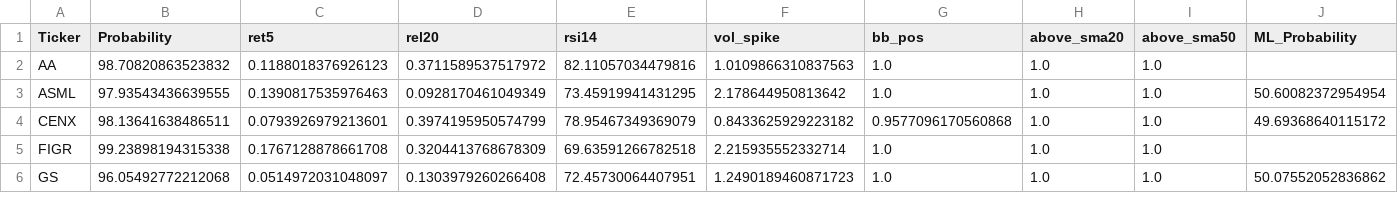
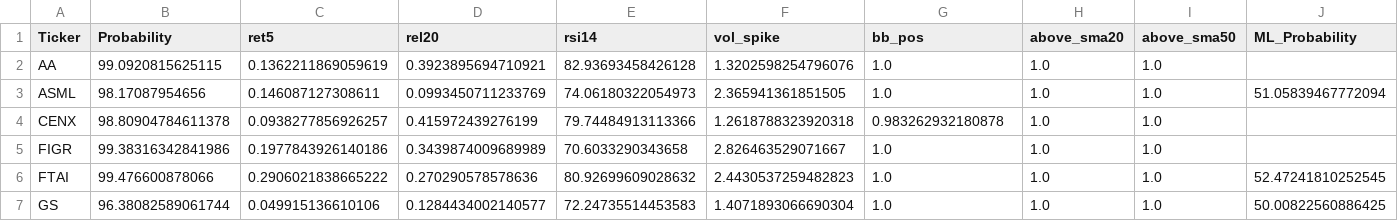
Before and after one commit to mox0716/Swing_Auto_Hybrid, a CSV file: out/archive/01_new_highs_liquid.csv, drawn as a sheet; only a part is shown; the diff covers the shown part only.

```diff
--- a/out/archive/01_new_highs_liquid.csv
+++ b/out/archive/01_new_highs_liquid.csv
@@ -1,6 +1,7 @@
 Ticker,Probability,ret5,rel20,rsi14,vol_spike,bb_pos,above_sma20,above_sma50,ML_Probability
-AA,98.70820863523832,0.1188018376926123,0.3711589537517972,82.11057034479816,1.0109866310837563,1.0,1.0,1.0,
-ASML,97.93543436639555,0.1390817535976463,0.0928170461049349,73.45919941431295,2.178644950813642,1.0,1.0,1.0,50.60082372954954
-CENX,98.13641638486511,0.0793926979213601,0.3974195950574799,78.95467349369079,0.8433625929223182,0.9577096170560868,1.0,1.0,49.69368640115172
-FIGR,99.23898194315338,0.1767128878661708,0.3204413768678309,69.63591266782518,2.215935552332714,1.0,1.0,1.0,
-GS,96.05492772212068,0.0514972031048097,0.1303979260266408,72.45730064407951,1.2490189460871723,1.0,1.0,1.0,50.07552052836862
+AA,99.0920815625115,0.1362211869059619,0.3923895694710921,82.93693458426128,1.3202598254796076,1.0,1.0,1.0,
+ASML,98.17087954656,0.146087127308611,0.0993450711233769,74.06180322054973,2.365941361851505,1.0,1.0,1.0,51.05839467772094
+CENX,98.80904784611378,0.0938277856926257,0.415972439276199,79.74484913113366,1.2618788323920318,0.983262932180878,1.0,1.0,
+FIGR,99.38316342841986,0.1977843926140186,0.3439874009689989,70.6033290343658,2.826463529071667,1.0,1.0,1.0,
+FTAI,99.476600878066,0.2906021838665222,0.270290578578636,80.92699609028632,2.4430537259482823,1.0,1.0,1.0,52.47241810252545
+GS,96.38082589061744,0.049915136610106,0.1284434002140577,72.24735514453583,1.4071893066690304,1.0,1.0,1.0,50.00822560886425
```
Also changed, not shown: 1 added row, 1 removed row and 55 edited cells elsewhere in this file, out/archive/02_top_gainers_liquid.csv, out/archive/06_new_lows_liquid.csv, 9 other files.
